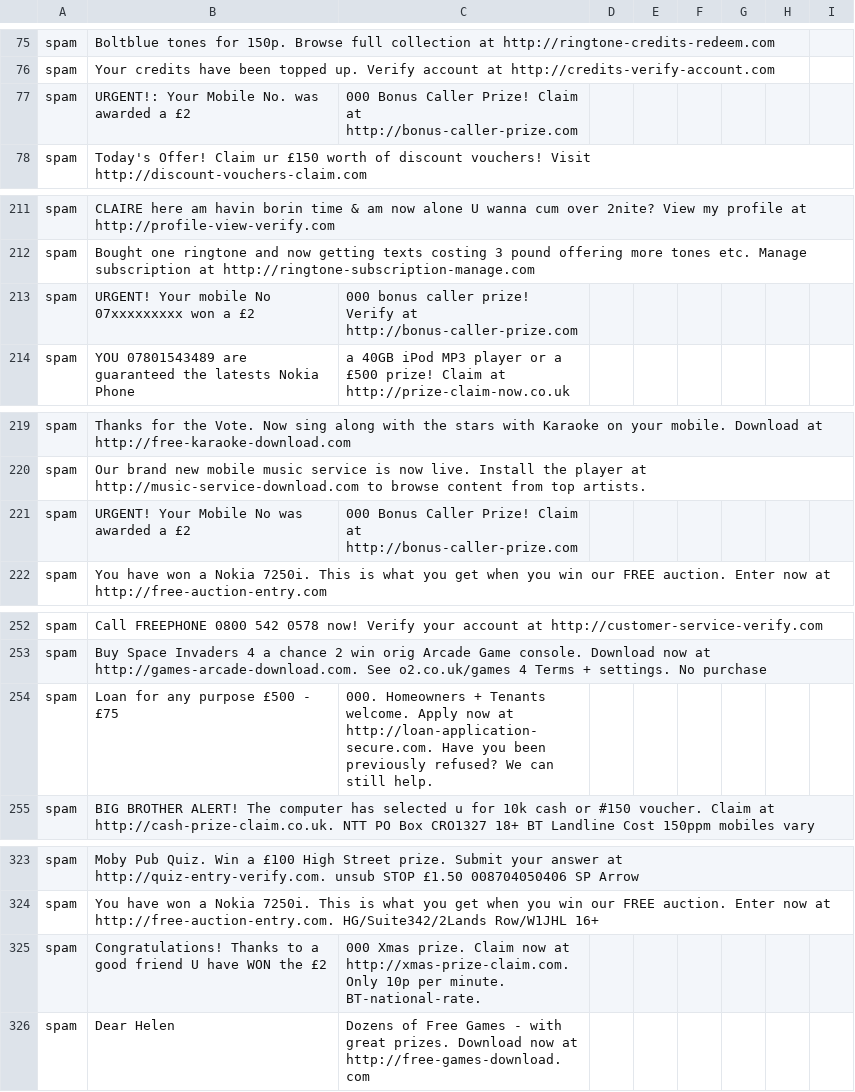
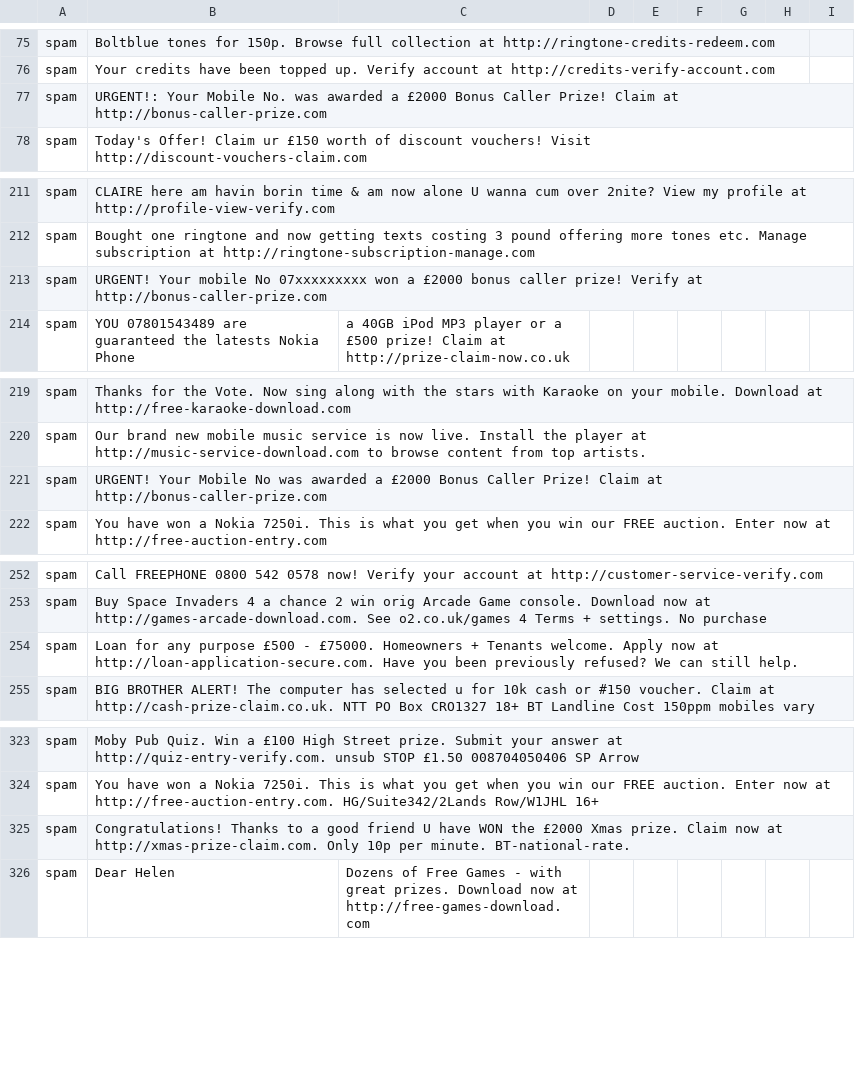
Before and after one commit to mansipatel12/CS6348Project, a CSV file: modified_spam.csv, drawn as a sheet; only a part is shown, gaps mark what is left out; removed rows and columns are numbered as before the commit, all else as after; the diff covers the shown part only; the diff names each change by its address in the sheet, - before the commit and + after, or states it on an @@ line.

```diff
--- a/modified_spam.csv
+++ b/modified_spam.csv
-row 77: spam | URGENT!: Your Mobile No. was awarded a £2 | 000 Bonus Caller Prize! Claim at http://bonus-caller-prize.com
+row 77: spam | URGENT!: Your Mobile No. was awarded a £2000 Bonus Caller Prize! Claim at http://bonus-caller-prize.com
-row 213: spam | URGENT! Your mobile No 07xxxxxxxxx won a £2 | 000 bonus caller prize! Verify at http://bonus-caller-prize.com
+row 213: spam | URGENT! Your mobile No 07xxxxxxxxx won a £2000 bonus caller prize! Verify at http://bonus-caller-prize.com
-row 221: spam | URGENT! Your Mobile No was awarded a £2 | 000 Bonus Caller Prize! Claim at http://bonus-caller-prize.com
+row 221: spam | URGENT! Your Mobile No was awarded a £2000 Bonus Caller Prize! Claim at http://bonus-caller-prize.com
-row 254: spam | Loan for any purpose £500 - £75 | 000. Homeowners + Tenants welcome. Apply now at http://loan-application-secure.com. Have you been previously refused? We can still help.
+row 254: spam | Loan for any purpose £500 - £75000. Homeowners + Tenants welcome. Apply now at http://loan-application-secure.com. Have you been previously refused? We can still help.
-row 325: spam | Congratulations! Thanks to a good friend U have WON the £2 | 000 Xmas prize. Claim now at http://xmas-prize-claim.com. Only 10p per minute. BT-national-rate.
+row 325: spam | Congratulations! Thanks to a good friend U have WON the £2000 Xmas prize. Claim now at http://xmas-prize-claim.com. Only 10p per minute. BT-national-rate.
```
Also changed, not shown: 11 added rows, 11 removed rows and 2 edited cells elsewhere in this file, 1 other file.
